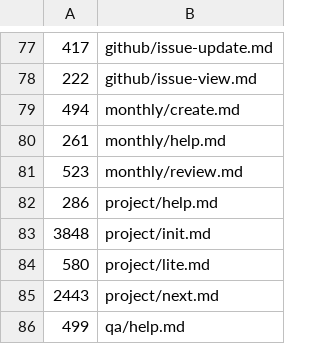
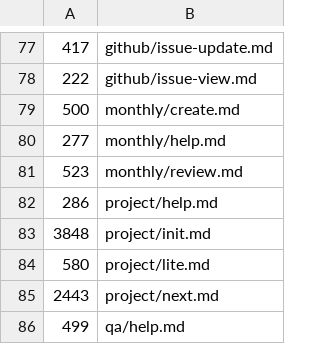
Before and after one commit to cooneycw/claude-power-pack, a TSV file: .claude/command-word-budgets.tsv, drawn as a sheet; only a part is shown, gaps mark what is left out.

```diff
--- a/.claude/command-word-budgets.tsv
+++ b/.claude/command-word-budgets.tsv
@@ -78,4 +78,4 @@
 222	github/issue-view.md
-494	monthly/create.md
-261	monthly/help.md
+500	monthly/create.md
+277	monthly/help.md
 523	monthly/review.md
```
Also changed, not shown: 8 other files.
